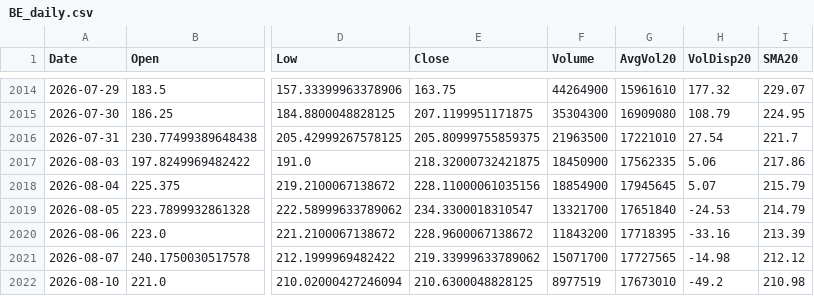
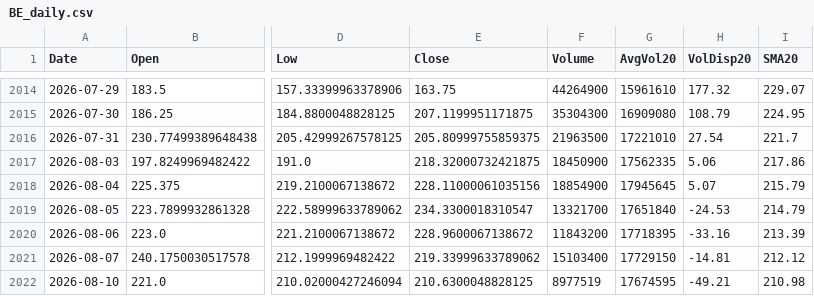
Before and after one commit to Junwoo-Genius/market-snapshot, a CSV file: public/csv/BE_daily.csv, drawn as a sheet; only a part is shown, gaps mark what is left out; the diff names each change by its address in the sheet, - before the commit and + after, or states it on an @@ line.

```diff
--- a/public/csv/BE_daily.csv
+++ b/public/csv/BE_daily.csv
-F2021 (Volume): 15071700
+F2021 (Volume): 15103400
-G2021 (AvgVol20): 17727565
+G2021 (AvgVol20): 17729150
-H2021 (VolDisp20): -14.98
+H2021 (VolDisp20): -14.81
-G2022 (AvgVol20): 17673010
+G2022 (AvgVol20): 17674595
-H2022 (VolDisp20): -49.2
+H2022 (VolDisp20): -49.21
```
Also changed, not shown: public/csv/IREN_daily.csv, public/csv/META_daily.csv, 26 other files.
